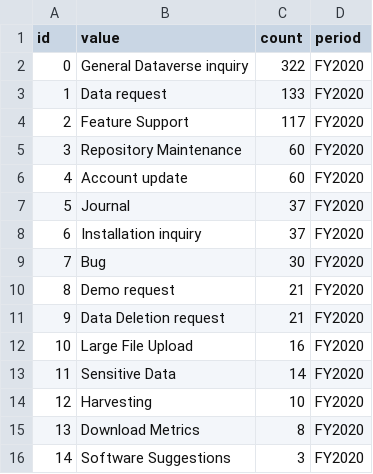
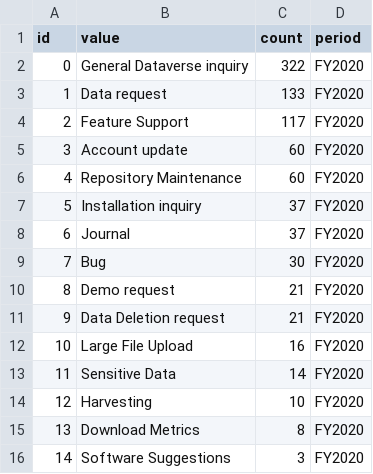
Before and after one commit to IQSS/iqss-metrics-dashboard, a TSV file: assets/data/dvs-ticket-type_aggr.tsv, drawn as a sheet.

```diff
--- a/assets/data/dvs-ticket-type_aggr.tsv
+++ b/assets/data/dvs-ticket-type_aggr.tsv
@@ -4,6 +4,6 @@ id	value	count	period
 2	Feature Support	117	FY2020
-3	Repository Maintenance	60	FY2020
-4	Account update	60	FY2020
-5	Journal	37	FY2020
-6	Installation inquiry	37	FY2020
+3	Account update	60	FY2020
+4	Repository Maintenance	60	FY2020
+5	Installation inquiry	37	FY2020
+6	Journal	37	FY2020
 7	Bug	30	FY2020
```
Also changed, not shown: assets/data/cgaEventRegistration.tsv, assets/data/dataverse_installations.tsv, 4 other files.
